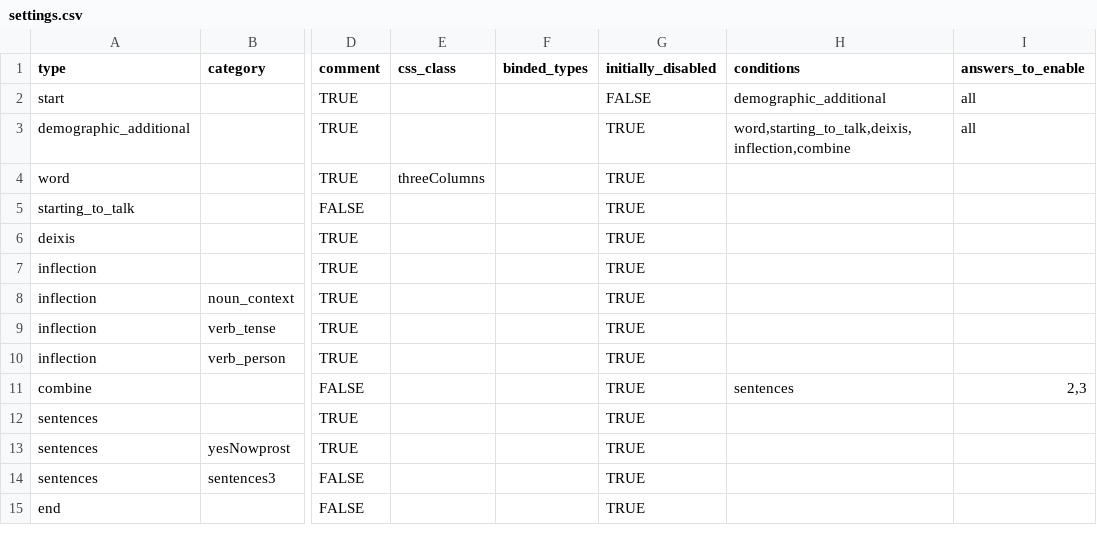
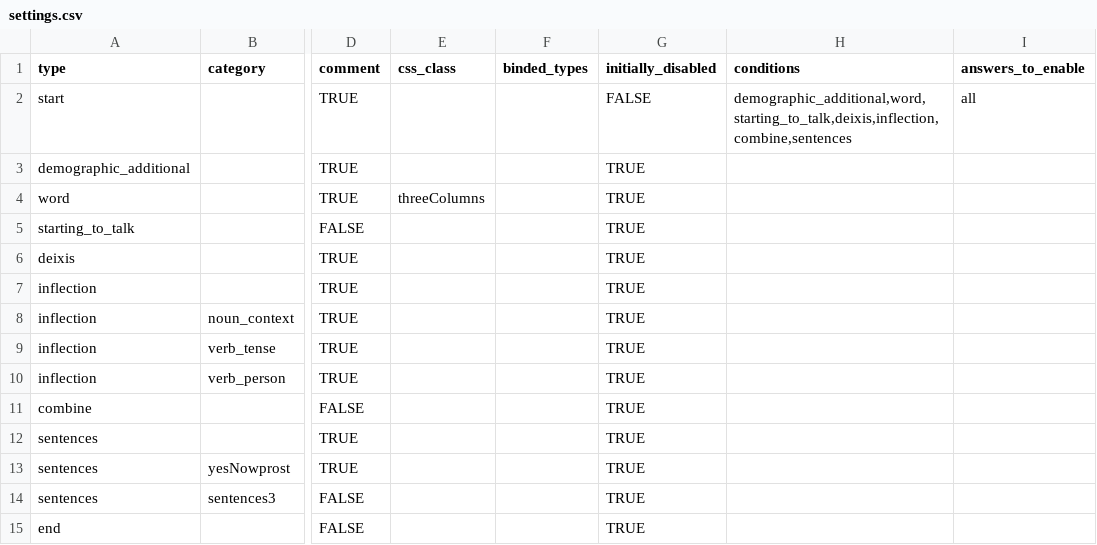
Before and after one commit to pikrol/CDI-online, a CSV file: www/languages/pl/forms/static/ws-gram-p2/settings.csv, drawn as a sheet; only a part is shown, gaps mark what is left out; the diff names each change by its address in the sheet, - before the commit and + after, or states it on an @@ line.

Commit message:
Settings with no conditions temporarily

```diff
--- a/www/languages/pl/forms/static/ws-gram-p2/settings.csv
+++ b/www/languages/pl/forms/static/ws-gram-p2/settings.csv
-H2 (conditions): demographic_additional
+H2 (conditions): demographic_additional,word,starting_to_talk,deixis,inflection,combine,sentences
-H3 (conditions): word,starting_to_talk,deixis,inflection,combine
+H3 (conditions): (empty)
-I3 (answers_to_enable): all
+I3 (answers_to_enable): (empty)
-H11 (conditions): sentences
+H11 (conditions): (empty)
-I11 (answers_to_enable): 2,3
+I11 (answers_to_enable): (empty)
```
Also changed, not shown: 1 other file.
